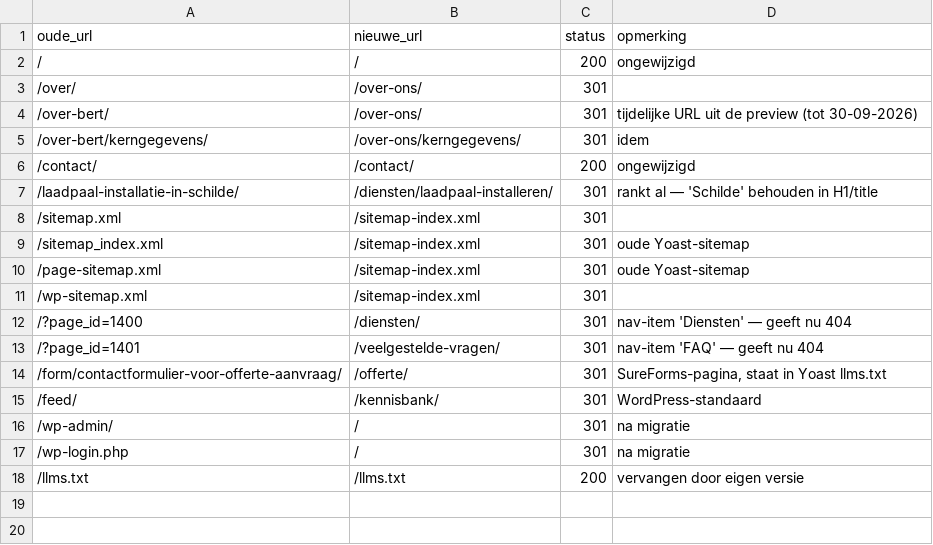
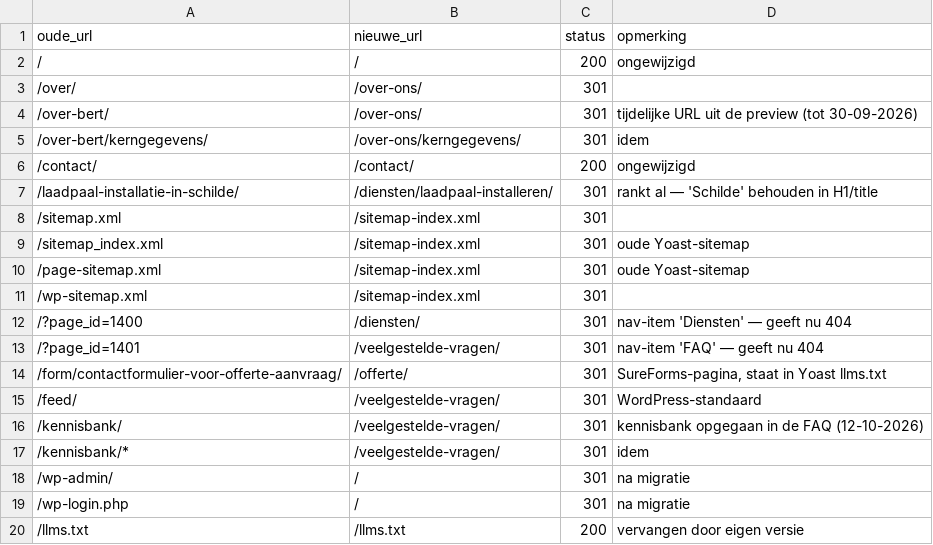
Before and after one commit to DCTB-Agency/Heeman-E--Test, a CSV file: scrape/redirects.csv, drawn as a sheet.

```diff
--- a/scrape/redirects.csv
+++ b/scrape/redirects.csv
@@ -14,3 +14,5 @@ oude_url,nieuwe_url,status,opmerking
 /form/contactformulier-voor-offerte-aanvraag/,/offerte/,301,"SureForms-pagina, staat in Yoast llms.txt"
-/feed/,/kennisbank/,301,WordPress-standaard
+/feed/,/veelgestelde-vragen/,301,WordPress-standaard
+/kennisbank/,/veelgestelde-vragen/,301,"kennisbank opgegaan in de FAQ (12-10-2026)"
+/kennisbank/*,/veelgestelde-vragen/,301,idem
 /wp-admin/,/,301,na migratie
```
Also changed, not shown: 14 other files.
